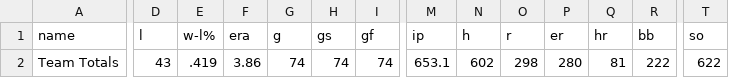
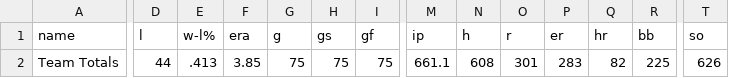
Before and after one commit to sogrady/redsox-bot, a CSV file: data/pitching/redsox_pitching_totals_current.csv, drawn as a sheet; only a part is shown, gaps mark what is left out; the diff covers the shown part only; the diff names each change by its address in the sheet, - before the commit and + after, or states it on an @@ line.

```diff
--- a/data/pitching/redsox_pitching_totals_current.csv
+++ b/data/pitching/redsox_pitching_totals_current.csv
-D2 (l): 43
+D2 (l): 44
-E2 (w-l%): .419
+E2 (w-l%): .413
-F2 (era): 3.86
+F2 (era): 3.85
-G2 (g): 74
+G2 (g): 75
-H2 (gs): 74
+H2 (gs): 75
-I2 (gf): 74
+I2 (gf): 75
-M2 (ip): 653.1
+M2 (ip): 661.1
-N2 (h): 602
+N2 (h): 608
-O2 (r): 298
+O2 (r): 301
-P2 (er): 280
+P2 (er): 283
-Q2 (hr): 81
+Q2 (hr): 82
-R2 (bb): 222
+R2 (bb): 225
-T2 (so): 622
+T2 (so): 626
```
Also changed, not shown: 5 edited cells elsewhere in this file, data/batting/redsox_xwoba_current.csv, data/standings/redsox_standings_1901_present_optimized.csv, 29 other files.
